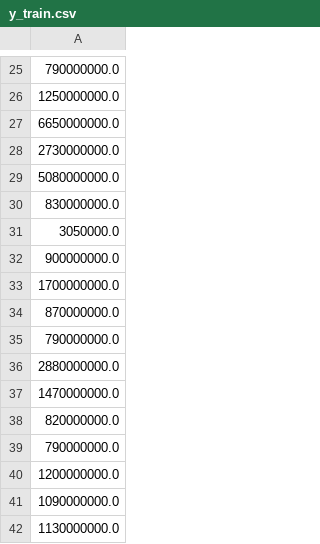
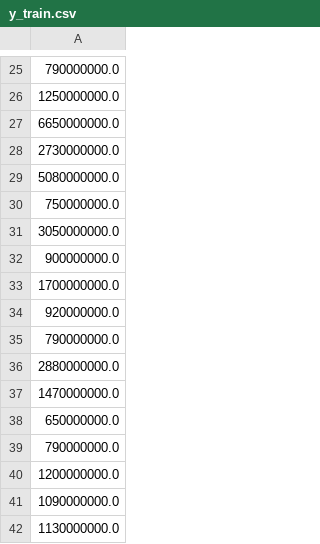
Before and after one commit to pouniq/CarPred, a CSV file: PreProcessing/y_train.csv, drawn as a sheet; only a part is shown, gaps mark what is left out; removed rows and columns are numbered as before the commit, all else as after; the diff covers the shown part only; the diff names each change by its address in the sheet, - before the commit and + after, or states it on an @@ line.

```diff
--- a/PreProcessing/y_train.csv
+++ b/PreProcessing/y_train.csv
-A30: 830000000.0
+A30: 750000000.0
-A31: 3050000.0
+A31: 3050000000.0
-row 34: 870000000.0
-row 12: 920000000.0
+row 34: 920000000.0
-A38: 820000000.0
+A38: 650000000.0
```
Also changed, not shown: 4 added rows, 3 removed rows, 3 moved rows and 3 edited cells elsewhere in this file, Data/CSV/final.csv, PreProcessing/X_test.csv, 5 other files.
